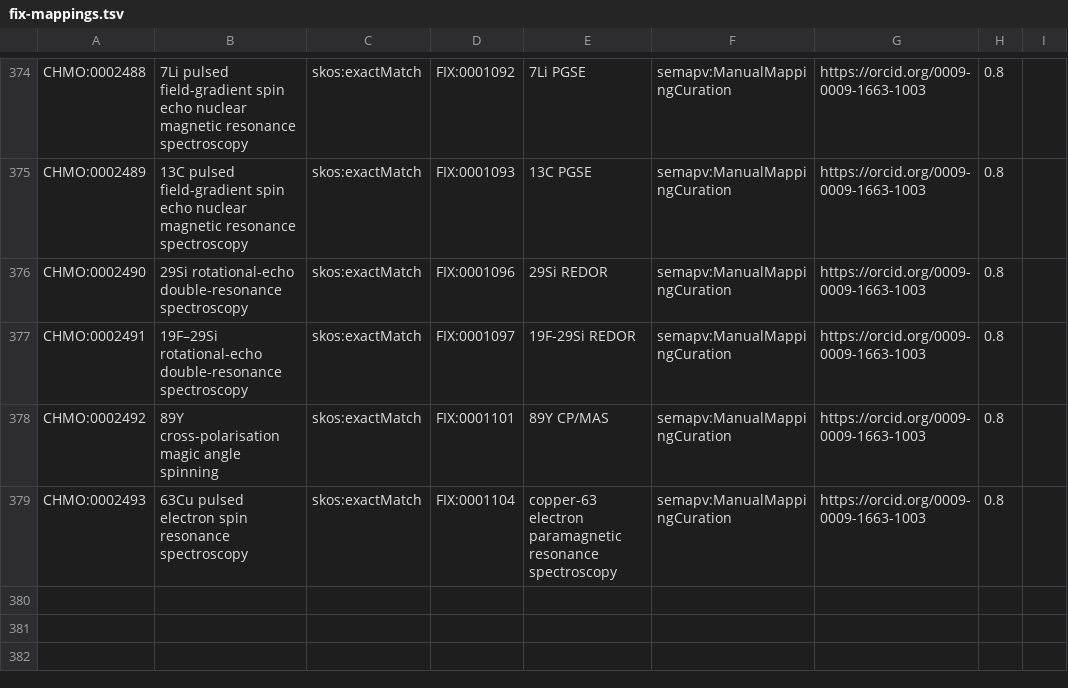
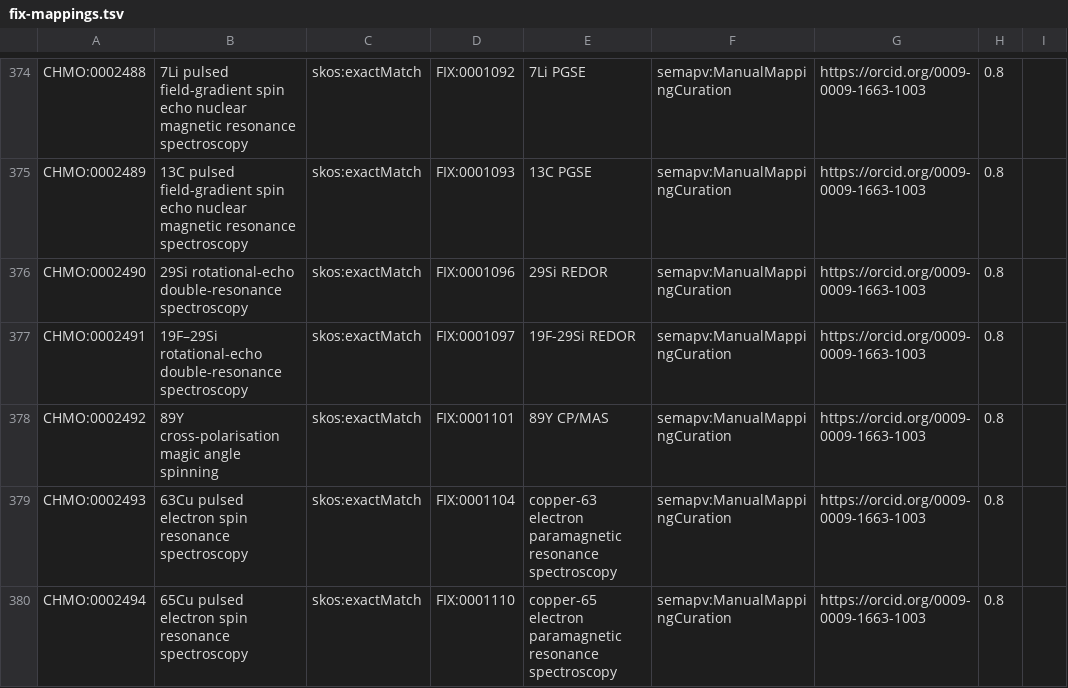
Before and after one commit to NFDI4Chem/rsc-cmo, a TSV file: src/mappings/fix-mappings.tsv, drawn as a sheet; only a part is shown, gaps mark what is left out.

Commit message:
Added CHMO:0002494 to fix mapping

```diff
--- a/src/mappings/fix-mappings.tsv
+++ b/src/mappings/fix-mappings.tsv
@@ -379 +379,2 @@ CHMO:0002492	89Y cross-polarisation magic angle spinning	skos:exactMatch	FIX:000
 CHMO:0002493	63Cu pulsed electron spin resonance spectroscopy	skos:exactMatch	FIX:0001104	copper-63 electron paramagnetic resonance spectroscopy	semapv:ManualMappingCuration	https://orcid.org/0009-0009-1663-1003	0.8
+CHMO:0002494	65Cu pulsed electron spin resonance spectroscopy	skos:exactMatch	FIX:0001110	copper-65 electron paramagnetic resonance spectroscopy	semapv:ManualMappingCuration	https://orcid.org/0009-0009-1663-1003	0.8
```
